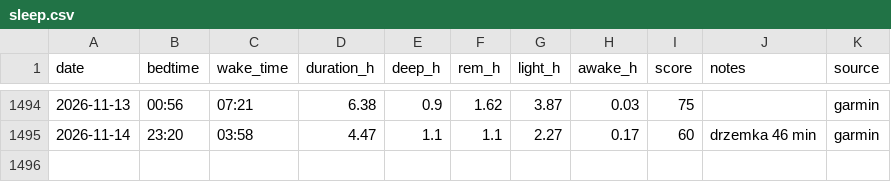
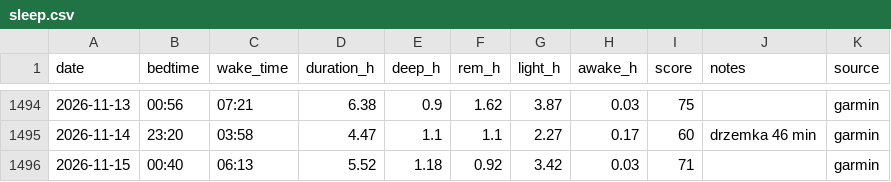
Before and after one commit to podniesm/health, a CSV file: data/body/sleep.csv, drawn as a sheet; only a part is shown, gaps mark what is left out.

```diff
--- a/data/body/sleep.csv
+++ b/data/body/sleep.csv
@@ -1495 +1495,2 @@ date,bedtime,wake_time,duration_h,deep_h,rem_h,light_h,awake_h,score,notes,sourc
 2026-11-14,23:20,03:58,4.47,1.1,1.1,2.27,0.17,60,drzemka 46 min,garmin
+2026-11-15,00:40,06:13,5.52,1.18,0.92,3.42,0.03,71,,garmin
```
Also changed, not shown: data/body/measurements.csv.
